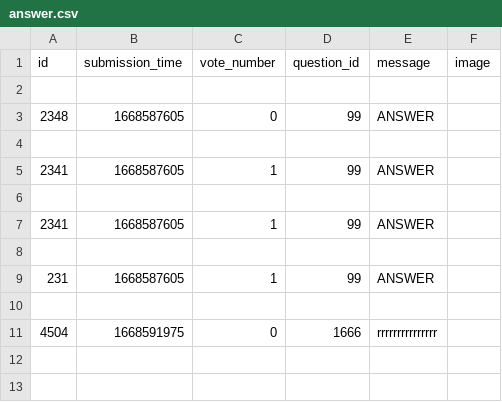
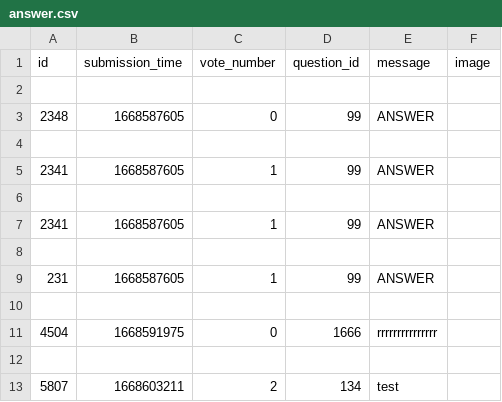
Before and after one commit to dapie346/AskMate, a CSV file: sample_data/answer.csv, drawn as a sheet; the diff names each change by its address in the sheet, - before the commit and + after, or states it on an @@ line.

```diff
--- a/sample_data/answer.csv
+++ b/sample_data/answer.csv
+row 12: (empty)
+row 13: 5807 | 1668603211 | 2 | 134 | test
```
Also changed, not shown: sample_data/question.csv, 3 other files.
